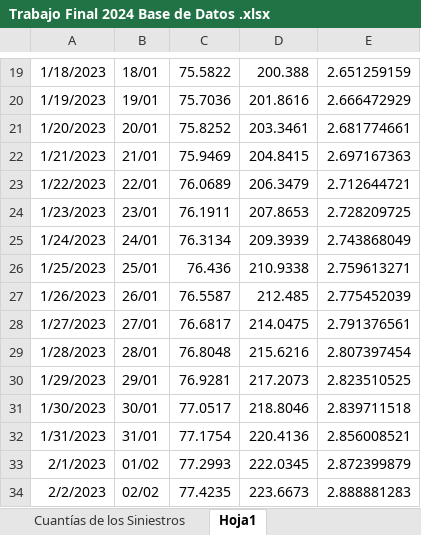
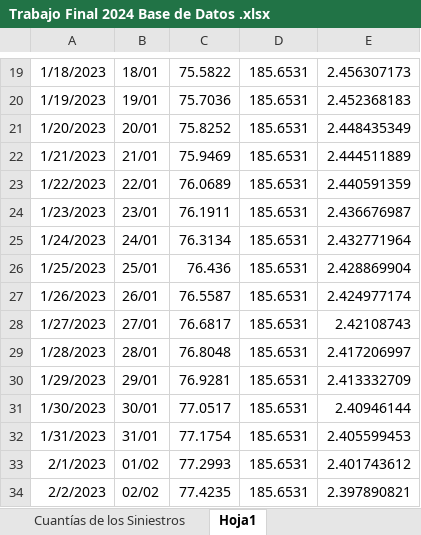
Before and after one commit to Simongazze/Seguros, an Excel workbook: Trabajo Final 2024 Base de Datos .xlsx, sheet Hoja1, drawn as a sheet; only a part is shown, gaps mark what is left out; values as stored, in another font and other column widths than the file's, no borders; the diff covers the shown part only; the diff names each change by its address in the sheet, - before the commit and + after, or states it on an @@ line.

```diff
--- a/Trabajo Final 2024 Base de Datos .xlsx (sheet Hoja1)
+++ b/Trabajo Final 2024 Base de Datos .xlsx (sheet Hoja1)
-D19: 200.388
+D19: 185.6531
-E19: 2.651259159
+E19: 2.456307173
-D20: 201.8616
+D20: 185.6531
-E20: 2.666472929
+E20: 2.452368183
-D21: 203.3461
+D21: 185.6531
-E21: 2.681774661
+E21: 2.448435349
-D22: 204.8415
+D22: 185.6531
-E22: 2.697167363
+E22: 2.444511889
-D23: 206.3479
+D23: 185.6531
-E23: 2.712644721
+E23: 2.440591359
-D24: 207.8653
+D24: 185.6531
-E24: 2.728209725
+E24: 2.436676987
-D25: 209.3939
+D25: 185.6531
-E25: 2.743868049
+E25: 2.432771964
-D26: 210.9338
+D26: 185.6531
-E26: 2.759613271
+E26: 2.428869904
-D27: 212.485
+D27: 185.6531
-E27: 2.775452039
+E27: 2.424977174
-D28: 214.0475
+D28: 185.6531
-E28: 2.791376561
+E28: 2.42108743
-D29: 215.6216
+D29: 185.6531
-E29: 2.807397454
+E29: 2.417206997
-D30: 217.2073
+D30: 185.6531
-E30: 2.823510525
+E30: 2.413332709
-D31: 218.8046
+D31: 185.6531
-E31: 2.839711518
+E31: 2.40946144
-D32: 220.4136
+D32: 185.6531
-E32: 2.856008521
+E32: 2.405599453
-D33: 222.0345
+D33: 185.6531
-E33: 2.872399879
+E33: 2.401743612
-D34: 223.6673
+D34: 185.6531
-E34: 2.888881283
+E34: 2.397890821
```
Also changed, not shown: 696 edited cells elsewhere in this sheet, sheet Cuantías de los Siniestros, 10 other files.
